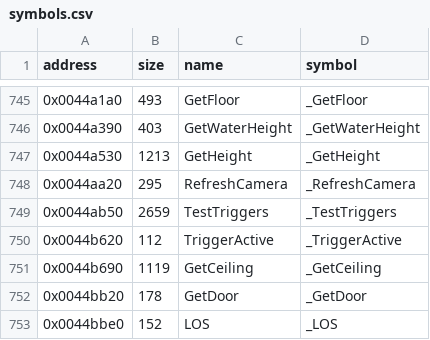
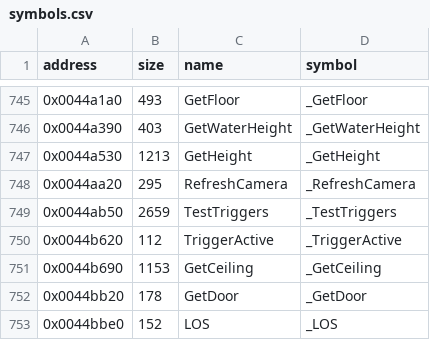
Before and after one commit to LostArtefacts/tr04, a CSV file: config/symbols.csv, drawn as a sheet; only a part is shown, gaps mark what is left out.

```diff
--- a/config/symbols.csv
+++ b/config/symbols.csv
@@ -750,3 +750,3 @@ address,size,name,symbol
 0x0044b620,112,TriggerActive,_TriggerActive
-0x0044b690,1119,GetCeiling,_GetCeiling
+0x0044b690,1153,GetCeiling,_GetCeiling
 0x0044bb20,178,GetDoor,_GetDoor
```
Also changed, not shown: 2 other files.
